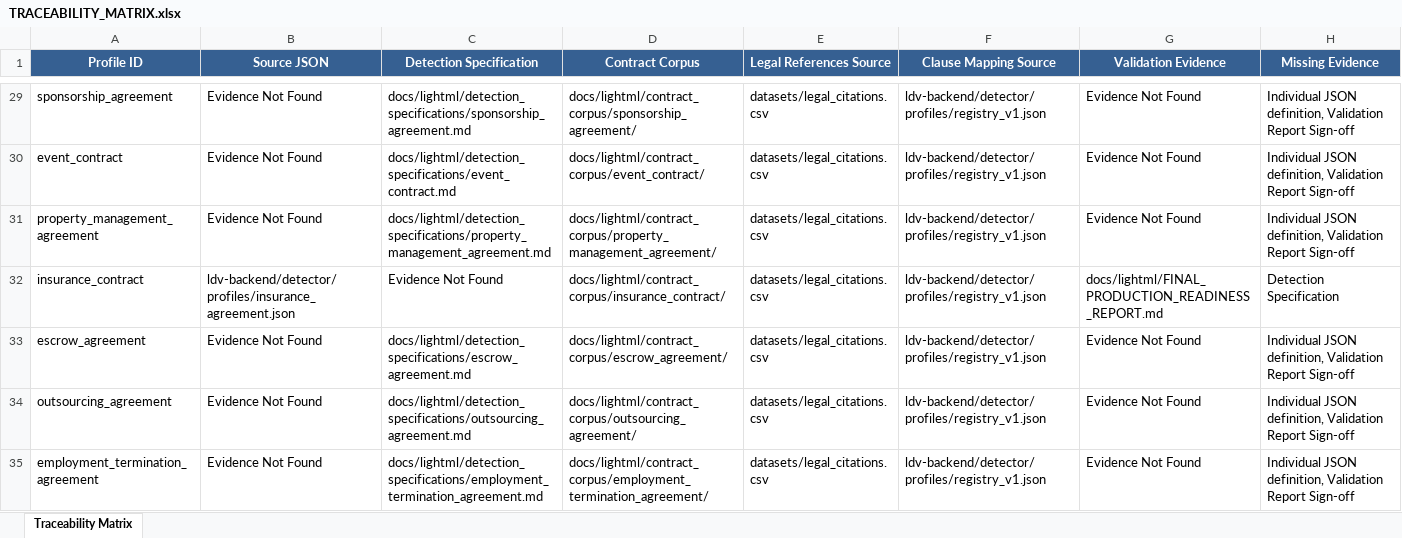
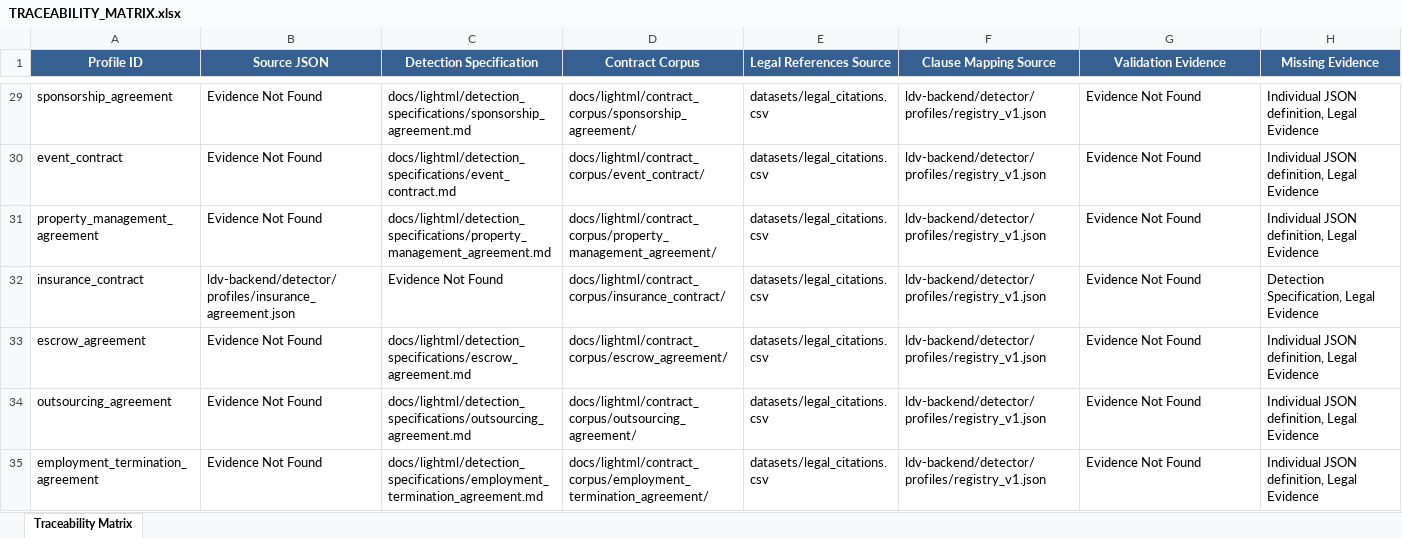
Before and after one commit to vadhh/cra, an Excel workbook: docs/lightml/TRACEABILITY_MATRIX.xlsx, sheet Traceability Matrix, drawn as a sheet; only a part is shown, gaps mark what is left out; values as stored, in another font and other column widths than the file's, no borders; the diff covers the shown part only; the diff names each change by its address in the sheet, - before the commit and + after, or states it on an @@ line.

```diff
--- a/docs/lightml/TRACEABILITY_MATRIX.xlsx (sheet Traceability Matrix)
+++ b/docs/lightml/TRACEABILITY_MATRIX.xlsx (sheet Traceability Matrix)
-H29:H31 (Missing Evidence): …JSON definition, Validation Report Sign-off
+H29:H31 (Missing Evidence): …JSON definition, Legal Evidence
-G32 (Validation Evidence): docs/lightml/FINAL_PRODUCTION_READINESS_REPORT.md
+G32 (Validation Evidence): Evidence Not Found
-H32 (Missing Evidence): Detection Specification
+H32 (Missing Evidence): Detection Specification, Legal Evidence
-H33:H35 (Missing Evidence): …JSON definition, Validation Report Sign-off
+H33:H35 (Missing Evidence): …JSON definition, Legal Evidence
```
Also changed, not shown: 52 edited cells elsewhere in this sheet, docs/lightml/COVERAGE_REPORT.xlsx, docs/lightml/CRA_56_PROFILE_LEGAL_VALIDATION.xlsx, 24 other files.
